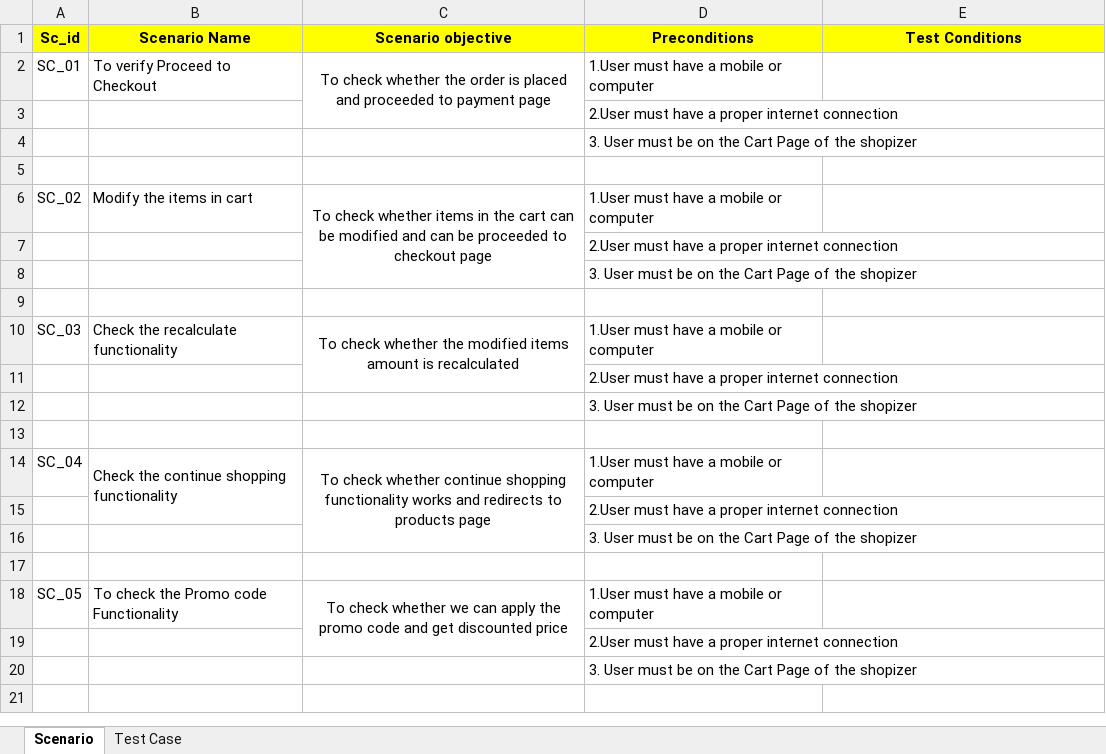
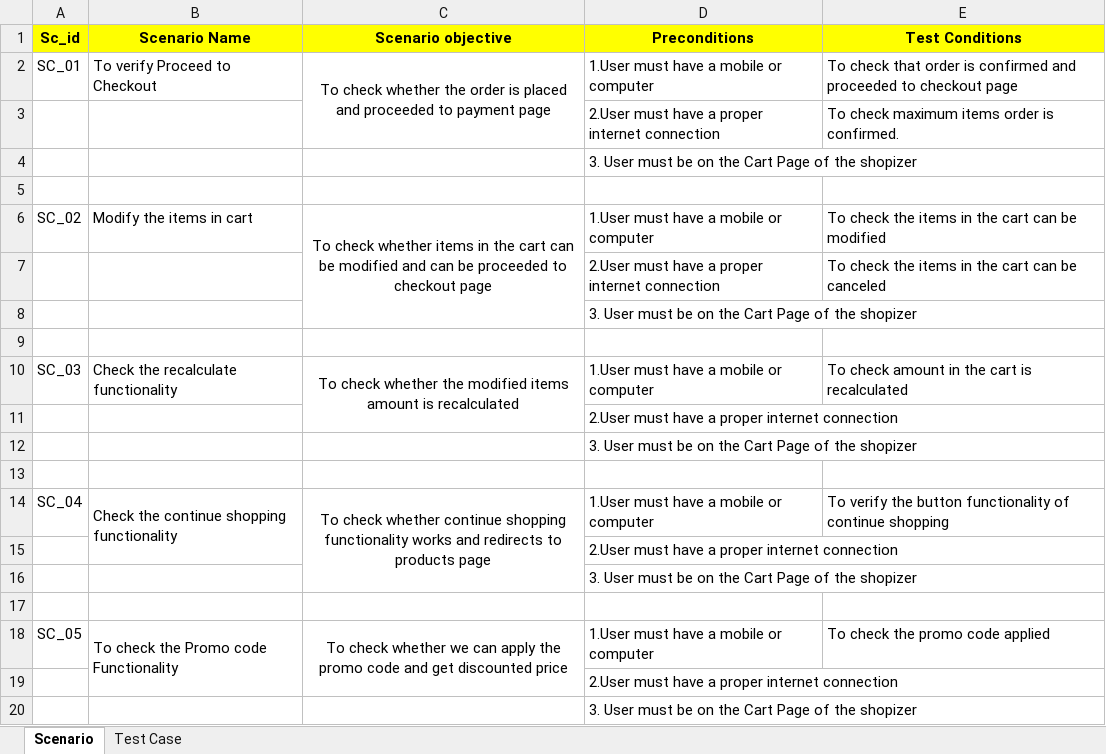
Before and after one commit to adityaadhaygude/Shopizer, an Excel workbook: Cartpage_test_cases.xlsx, sheet Scenario, drawn as a sheet; values as stored, in another font and other column widths than the file's, no borders; removed rows and columns are numbered as before the commit, all else as after; the diff names each change by its address in the sheet, - before the commit and + after, or states it on an @@ line.

Commit message:
Update Cart test cases

```diff
--- a/Cartpage_test_cases.xlsx (sheet Scenario)
+++ b/Cartpage_test_cases.xlsx (sheet Scenario)
-C2:C3 merged
+C2:C3 merged
-E2 (Test Conditions): (empty)
+E2 (Test Conditions): To check that order is confirmed and proceeded to checkout page
+row 3:  |  |  | 2.User must have a proper internet connection | To check maximum items order is confirmed.
@@ row 12 moved to row 4: 3. User must be on the Cart Page of the … @@
+row 5: (empty)
+row 6: SC_02 | Modify the items in cart | To check whether items in the cart can be modified and can be proceeded to checkout page | 1.User must have a mobile or computer | To check the items in the cart can be modified
+row 7:  |  |  | 2.User must have a proper internet connection | To check the items in the cart can be canceled
@@ row 16 moved to row 8: 3. User must be on the Cart Page of the … @@
+row 9: (empty)
+row 10: SC_03 | Check the recalculate functionality | To check whether the modified items amount is recalculated | 1.User must have a mobile or computer | To check amount in the cart is recalculated
-row 6: SC_02 | Modify the items in cart | To check whether items in the cart can be modified and can be proceeded to checkout page | 1.User must have a mobile or computer
+row 14: SC_04 | Check the continue shopping functionality | To check whether continue shopping functionality works and redirects to products page | 1.User must have a mobile or computer | To verify the button functionality of continue shopping
-row 10: SC_03 | Check the recalculate functionality | To check whether the modified items amount is recalculated | 1.User must have a mobile or computer
-row 11:  |  |  | 2.User must have a proper internet connection
-row 13: (empty)
-row 14: SC_04 | Check the continue shopping functionality | To check whether continue shopping functionality works and redirects to products page | 1.User must have a mobile or computer
-row 15:  |  |  | 2.User must have a proper internet connection
-row 17: (empty)
+B18:B19 merged
-E18 (Test Conditions): (empty)
+E18 (Test Conditions): To check the promo code applied
```
Also changed, not shown: sheet Test Case.
